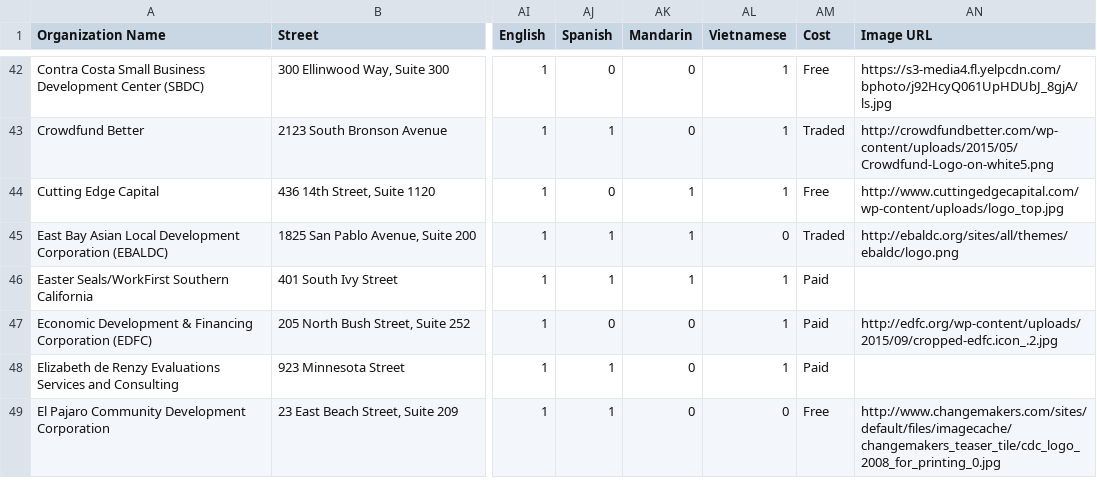
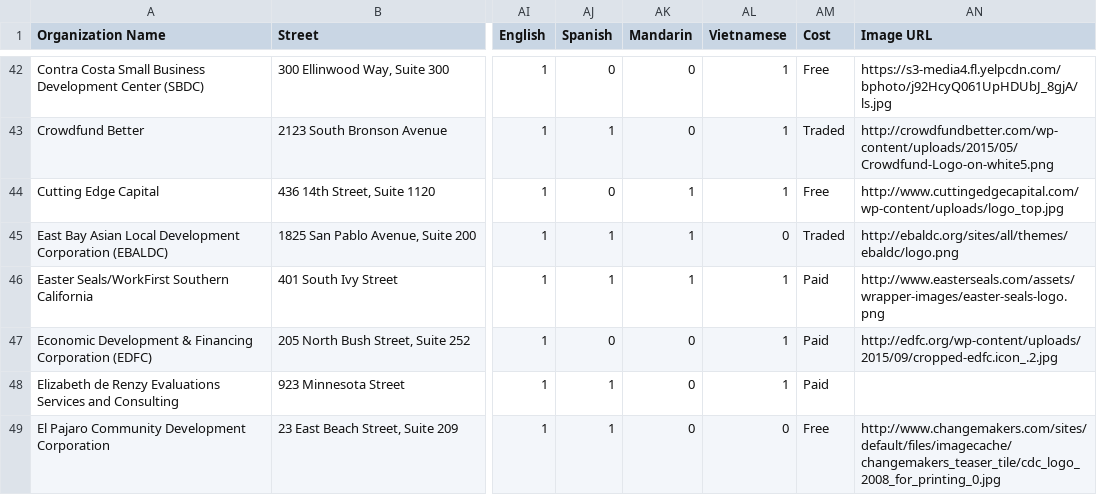
Before and after one commit to Opportunity-Hack-San-Jose-2016/Repo-11, a CSV file: centroLavaApp/data.csv, drawn as a sheet; only a part is shown, gaps mark what is left out; the diff covers the shown part only; the diff names each change by its address in the sheet, - before the commit and + after, or states it on an @@ line.

Commit message:
Logo image update

```diff
--- a/centroLavaApp/data.csv
+++ b/centroLavaApp/data.csv
-AN46 (Image URL): (empty)
+AN46 (Image URL): http://www.easterseals.com/assets/wrapper-images/easter-seals-logo.png
```
Also changed, not shown: 35 edited cells elsewhere in this file.
